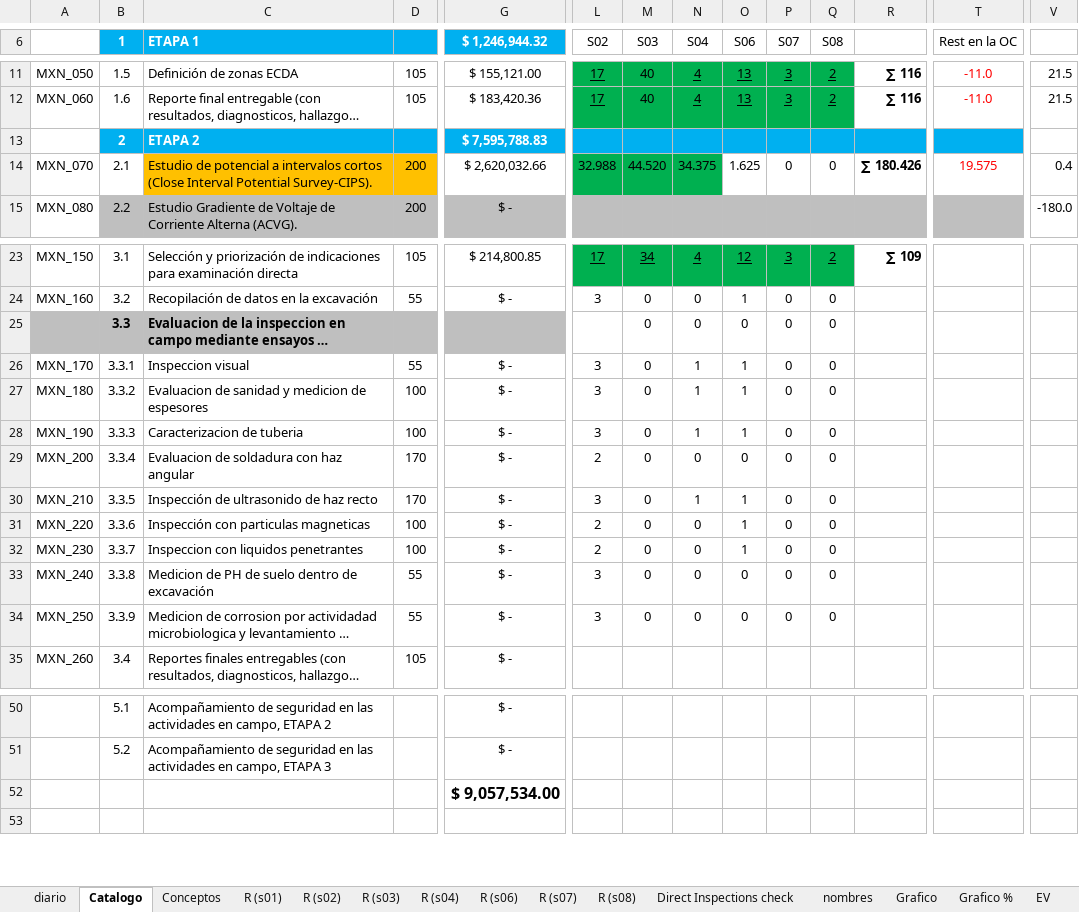
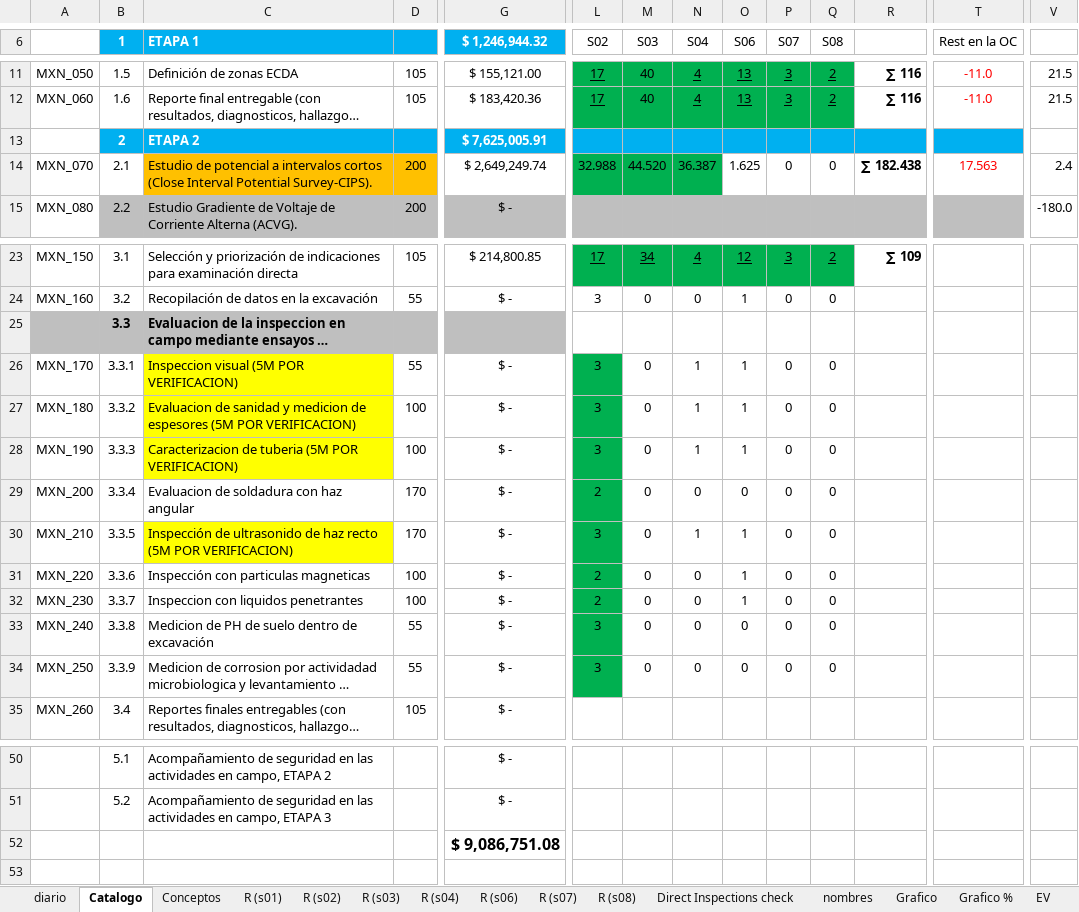
Before and after one commit to crooss/Dash_DGJ, an Excel workbook: data/Reporte de Actividades Diarias CPI.xlsx, sheet Catalogo, drawn as a sheet; only a part is shown, gaps mark what is left out; long unchanged cells end in …; values as stored, in another font and other column widths than the file's, no borders; charts and pictures not drawn; the diff names each change by its address in the sheet, - before the commit and + after, or states it on an @@ line.

```diff
--- a/data/Reporte de Actividades Diarias CPI.xlsx (sheet Catalogo)
+++ b/data/Reporte de Actividades Diarias CPI.xlsx (sheet Catalogo)
-G13 ($ 1,246,944.32): $ 7,595,788.83
+G13 ($ 1,246,944.32): $ 7,625,005.91
-G14 ($ 1,246,944.32): $ 2,620,032.66
+G14 ($ 1,246,944.32): $ 2,649,249.74
-N14 (S04): 34.375
+N14 (S04): 36.387
-R14: ∑ 180.426
+R14: ∑ 182.438
-T14 (Rest en la OC): 19.575
+T14 (Rest en la OC): 17.563
-V14: 0.4
+V14: 2.4
-M25 (S03): 0
+M25 (S03): (empty)
-N25 (S04): 0
+N25 (S04): (empty)
-O25 (S06): 0
+O25 (S06): (empty)
-P25 (S07): 0
+P25 (S07): (empty)
-Q25 (S08): 0
+Q25 (S08): (empty)
-C26 (ETAPA 1): Inspeccion visual
+C26 (ETAPA 1): Inspeccion visual (5M POR VERIFICACION)
-C26:C28 fill: none
+C26:C28 fill: #FFFF00
-L26:L34 fill: none
+L26:L34 fill: #00B050
-C27 (ETAPA 1): …de espesores
+C27 (ETAPA 1): …de espesores (5M POR VERIFICACION)
-C28 (ETAPA 1): Caracterizacion de tuberia
+C28 (ETAPA 1): Caracterizacion de tuberia (5M POR VERIFICACION)
-C30 (ETAPA 1): …haz recto
+C30 (ETAPA 1): …haz recto (5M POR VERIFICACION)
-C30 fill: none
+C30 fill: #FFFF00
-G52 ($ 1,246,944.32): $ 9,057,534.00
+G52 ($ 1,246,944.32): $ 9,086,751.08
```
Also changed, not shown: sheet diario, sheet EV, sheet Grafico, sheet balance, sheet Conceptos, sheet EV (4), 8 more sheets, formulas that keep their value, hidden cells, charts or pictures.
